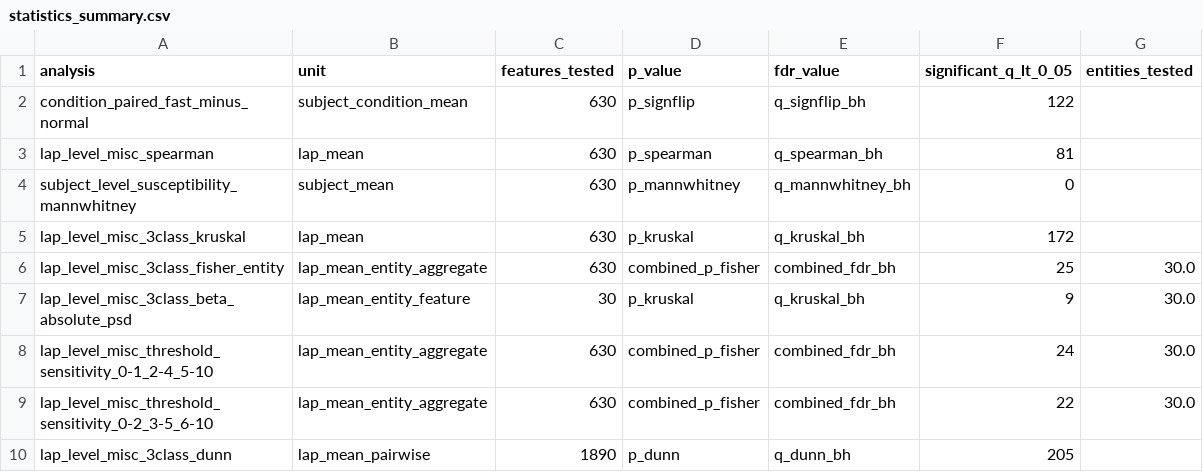
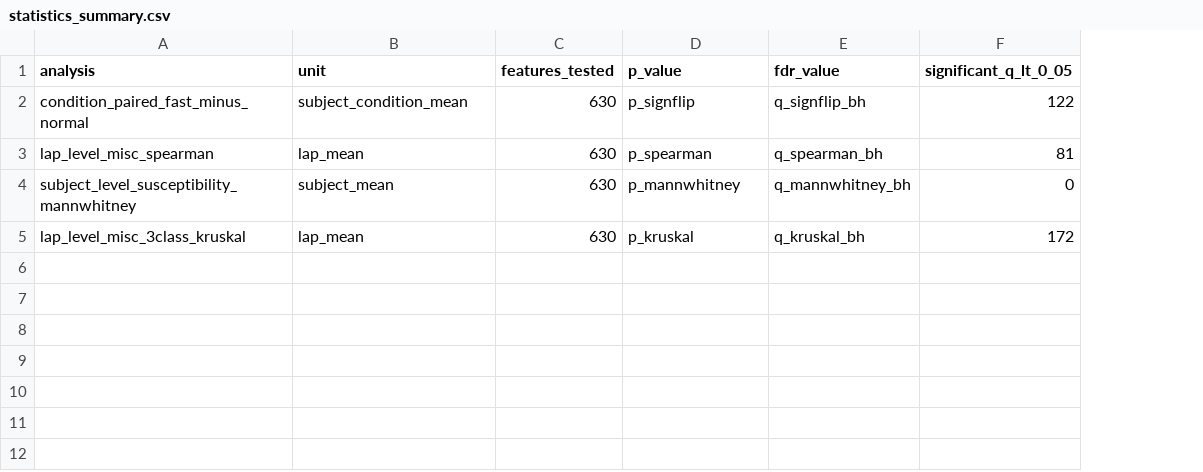
Before and after one commit to vexpaer/motion_sickness_eeg_data_process_demo, a CSV file: results/statistics/statistics_summary.csv, drawn as a sheet; the diff names each change by its address in the sheet, - before the commit and + after, or states it on an @@ line.

```diff
--- a/results/statistics/statistics_summary.csv
+++ b/results/statistics/statistics_summary.csv
-column G (entities_tested), empty
-row 6: lap_level_misc_3class_fisher_entity | lap_mean_entity_aggregate | 630 | combined_p_fisher | combined_fdr_bh | 25 | 30.0
-row 7: lap_level_misc_3class_beta_absolute_psd | lap_mean_entity_feature | 30 | p_kruskal | q_kruskal_bh | 9 | 30.0
-row 8: lap_level_misc_threshold_sensitivity_0-1_2-4_5-10 | lap_mean_entity_aggregate | 630 | combined_p_fisher | combined_fdr_bh | 24 | 30.0
-row 9: lap_level_misc_threshold_sensitivity_0-2_3-5_6-10 | lap_mean_entity_aggregate | 630 | combined_p_fisher | combined_fdr_bh | 22 | 30.0
-row 10: lap_level_misc_3class_dunn | lap_mean_pairwise | 1890 | p_dunn | q_dunn_bh | 205
```
Also changed, not shown: results/data_integrity/data_completeness_by_condition.csv, results/ica/ica_validation_summary.csv, 12 other files.
